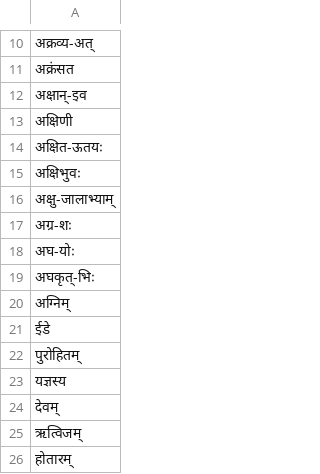
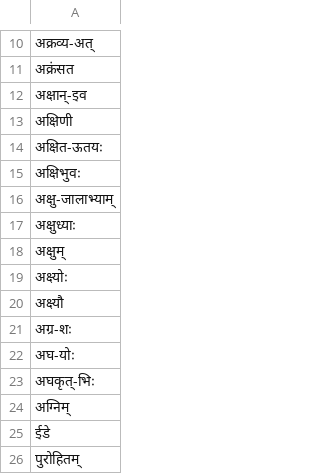
Before and after one commit to SriramKrishnan8/dcs_morph_analysis, a TSV file: input_words.tsv, drawn as a sheet; only a part is shown, gaps mark what is left out; the shorter side is filled out with more unchanged rows; the diff names each change by its address in the sheet, - before the commit and + after, or states it on an @@ line.

```diff
--- a/input_words.tsv
+++ b/input_words.tsv
+row 17: अक्षुध्याः
+row 18: अक्षुम्
+row 19: अक्ष्योः
+row 20: अक्ष्यौ
```
Also changed, not shown: 1 other file.
